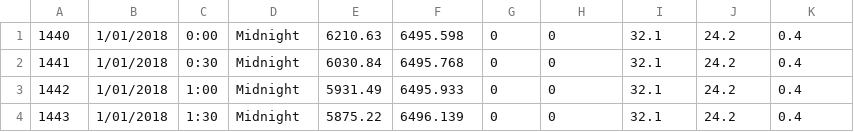
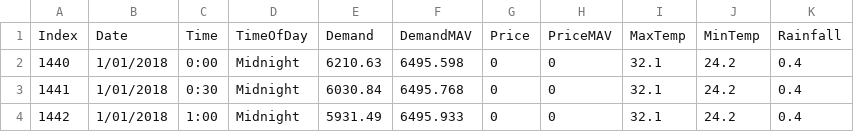
Before and after one commit to FutureJoulesAI/EnergyPriceDLModel, a CSV file: Test_1440MAV.csv, drawn as a sheet; only a part is shown; the shorter side is filled out with more unchanged rows.

Commit message:
Data headings added

```diff
--- a/Test_1440MAV.csv
+++ b/Test_1440MAV.csv
@@ -1 +1,2 @@
+Index,Date,Time,TimeOfDay,Demand,DemandMAV,Price,PriceMAV,MaxTemp,MinTemp,Rainfall
 1440,1/01/2018,0:00,Midnight,6210.63,6495.598,0,0,32.1,24.2,0.4
```
